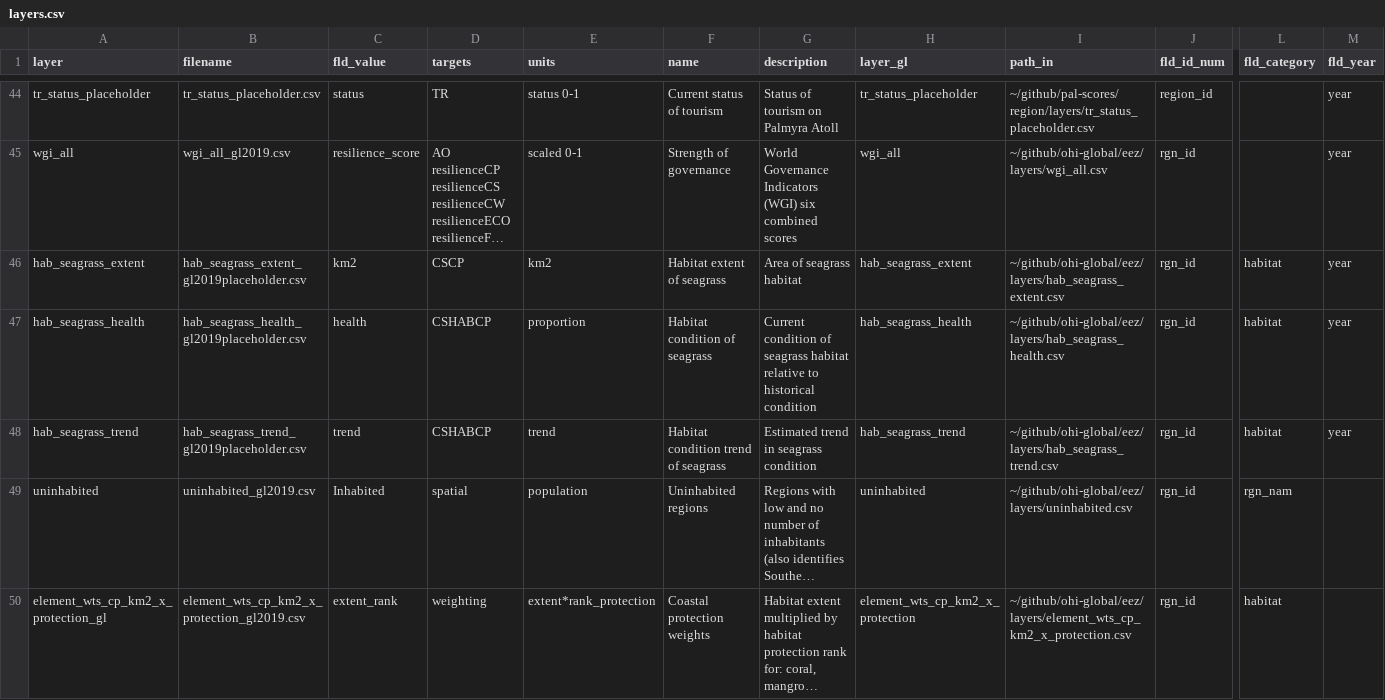
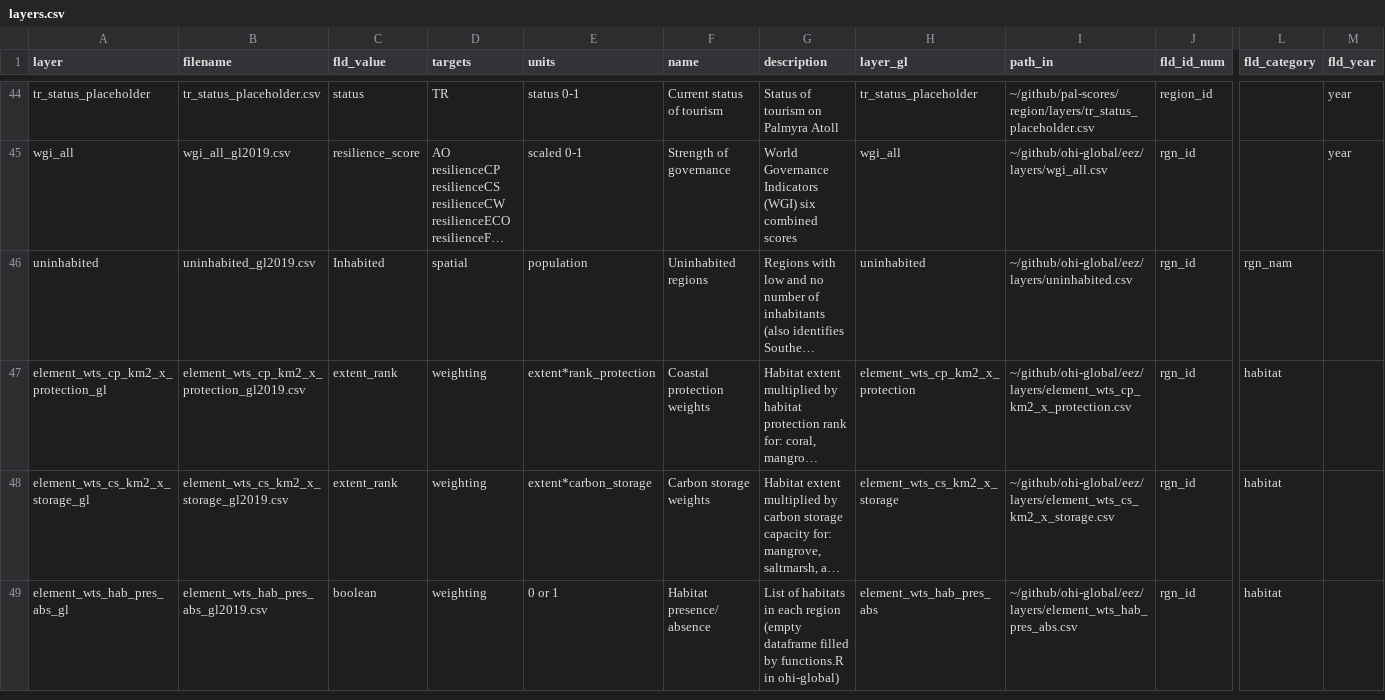
Before and after one commit to OHI-4site/pal-scores, a CSV file: region/layers.csv, drawn as a sheet; only a part is shown, gaps mark what is left out; the shorter side is filled out with more unchanged rows; long unchanged cells end in …; rows hold the shown columns only; the diff names each change by its address in the sheet, - before the commit and + after, or states it on an @@ line.

Commit message:
Remove global seagrass layers

```diff
--- a/region/layers.csv
+++ b/region/layers.csv
-row 46: hab_seagrass_extent | hab_seagrass_extent_gl2019placeholder.csv | km2 | CSCP | km2 | Habitat extent of seagrass | Area of seagrass habitat | hab_seagrass_extent | ~/github/ohi-global/eez/layers/hab_seagrass_extent.csv | rgn_id | habitat | year
-row 47: hab_seagrass_health | hab_seagrass_health_gl2019placeholder.csv | health | CSHABCP | proportion | Habitat condition of seagrass | Current condition of seagrass habitat relative to historical condition | hab_seagrass_health | ~/github/ohi-global/eez/layers/hab_seagrass_health.csv | rgn_id | habitat | year
-row 48: hab_seagrass_trend | hab_seagrass_trend_gl2019placeholder.csv | trend | CSHABCP | trend | Habitat condition trend of seagrass | Estimated trend in seagrass condition | hab_seagrass_trend | ~/github/ohi-global/eez/layers/hab_seagrass_trend.csv | rgn_id | habitat | year
```
Also changed, not shown: region/conf/scenario_data_years.csv, 3 other files.
